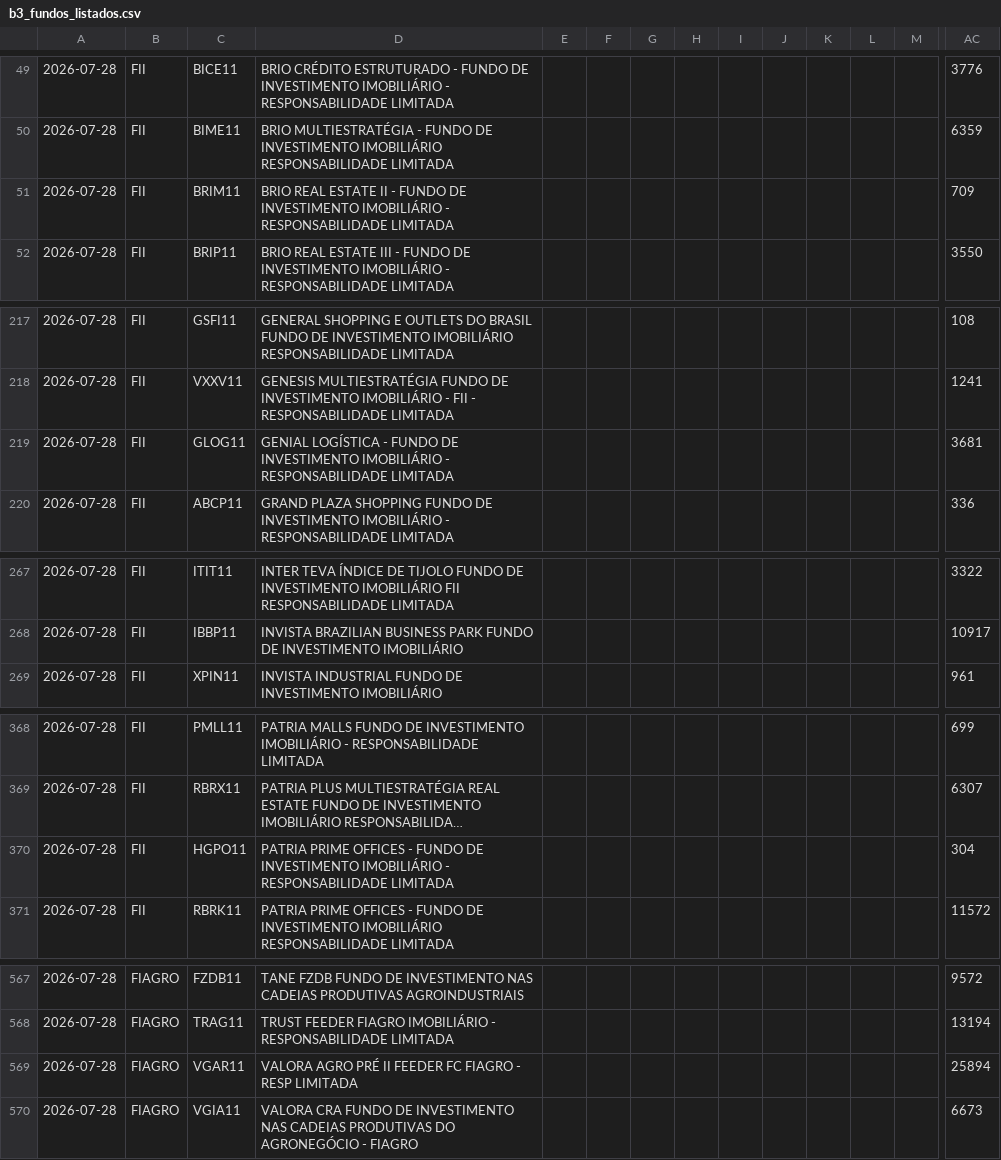
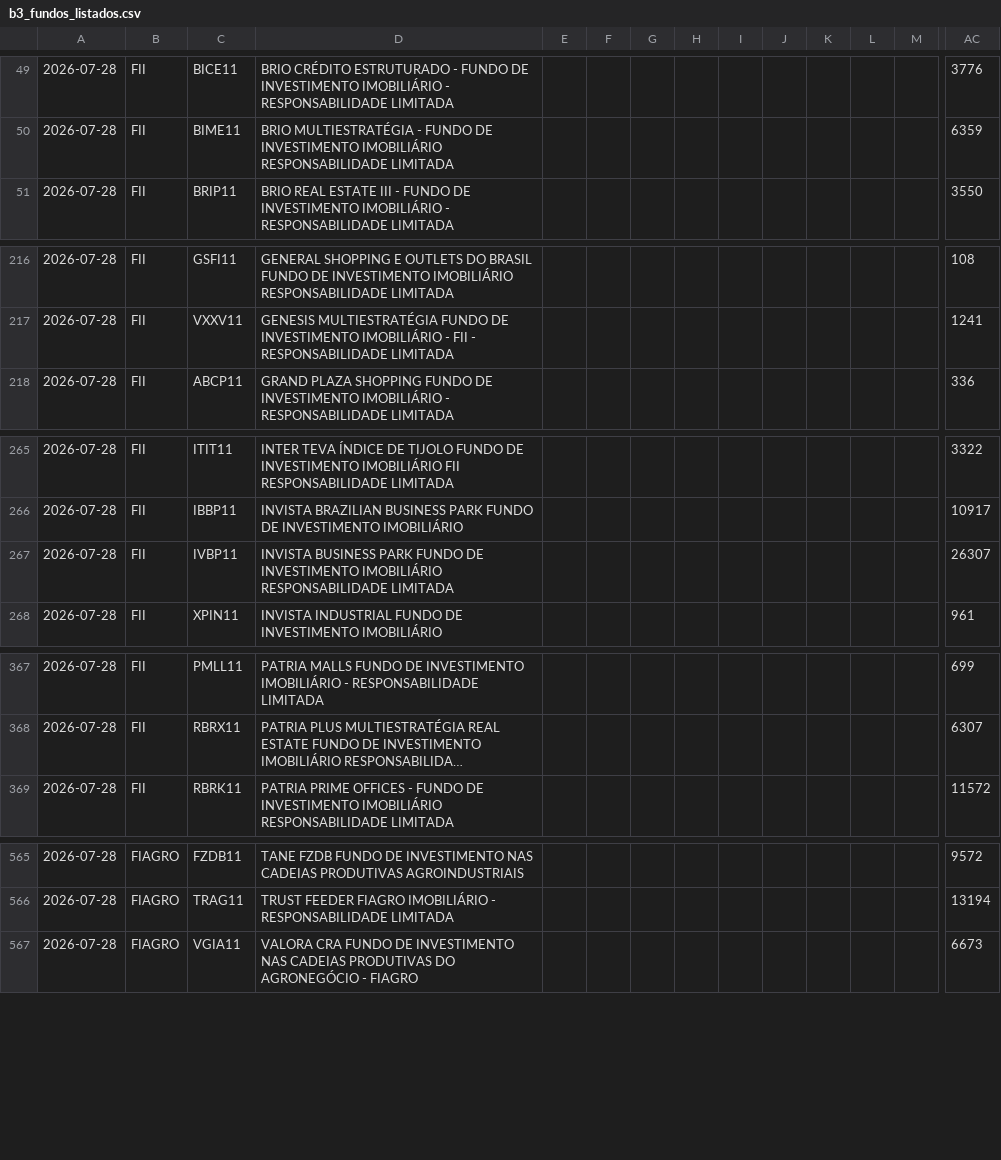
Before and after one commit to PulseDataLabs/PulseFlat, a CSV file: data/b3_fundos_listados.csv, drawn as a sheet; only a part is shown, gaps mark what is left out; long unchanged cells end in …; removed rows and columns are numbered as before the commit, all else as after; rows hold the shown columns only; the diff covers the shown part only; the diff names each change by its address in the sheet, - before the commit and + after, or states it on an @@ line.

```diff
--- a/data/b3_fundos_listados.csv
+++ b/data/b3_fundos_listados.csv
-row 51: 2026-07-28 | FII | BRIM11 | BRIO REAL ESTATE II - FUNDO DE INVESTIMENTO IMOBILIÁRIO - RESPONSABILIDADE LIMITADA |  |  |  |  |  |  |  |  |  | 709
-row 219: 2026-07-28 | FII | GLOG11 | GENIAL LOGÍSTICA - FUNDO DE INVESTIMENTO IMOBILIÁRIO - RESPONSABILIDADE LIMITADA |  |  |  |  |  |  |  |  |  | 3681
+row 267: 2026-07-28 | FII | IVBP11 | INVISTA BUSINESS PARK FUNDO DE INVESTIMENTO IMOBILIÁRIO RESPONSABILIDADE LIMITADA |  |  |  |  |  |  |  |  |  | 26307
-row 370: 2026-07-28 | FII | HGPO11 | PATRIA PRIME OFFICES - FUNDO DE INVESTIMENTO IMOBILIÁRIO - RESPONSABILIDADE LIMITADA |  |  |  |  |  |  |  |  |  | 304
-row 569: 2026-07-28 | FIAGRO | VGAR11 | VALORA AGRO PRÉ II FEEDER FC FIAGRO - RESP LIMITADA |  |  |  |  |  |  |  |  |  | 25894
```
Also changed, not shown: 1 added row elsewhere in this file, data/b3_etfs.csv, data/b3_fiis.csv, 18 other files.
